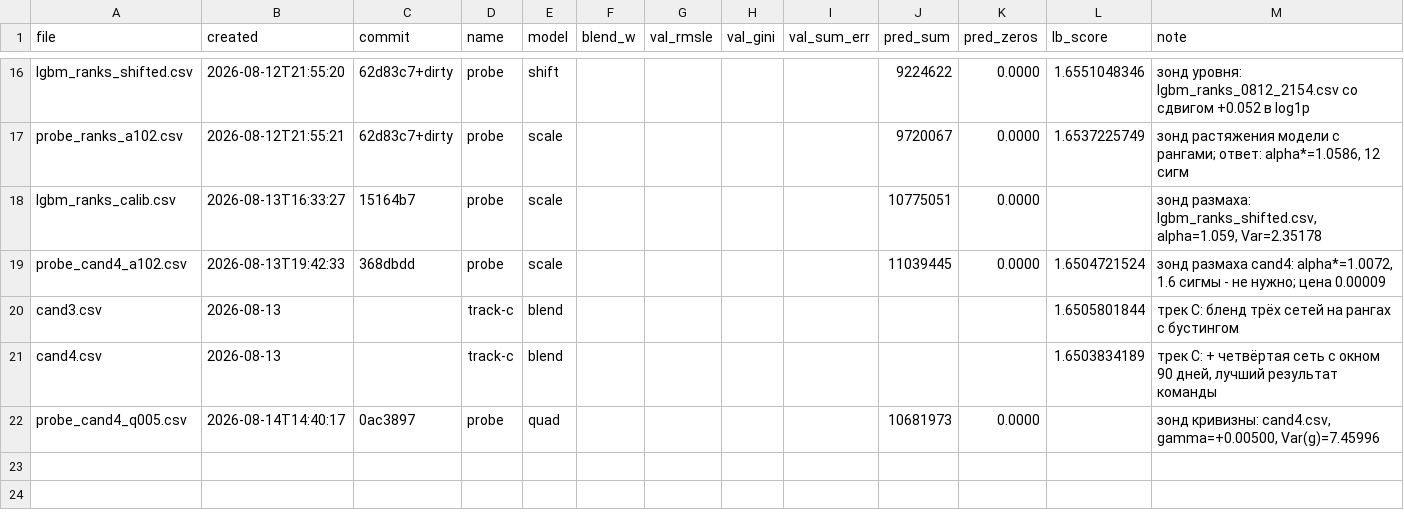
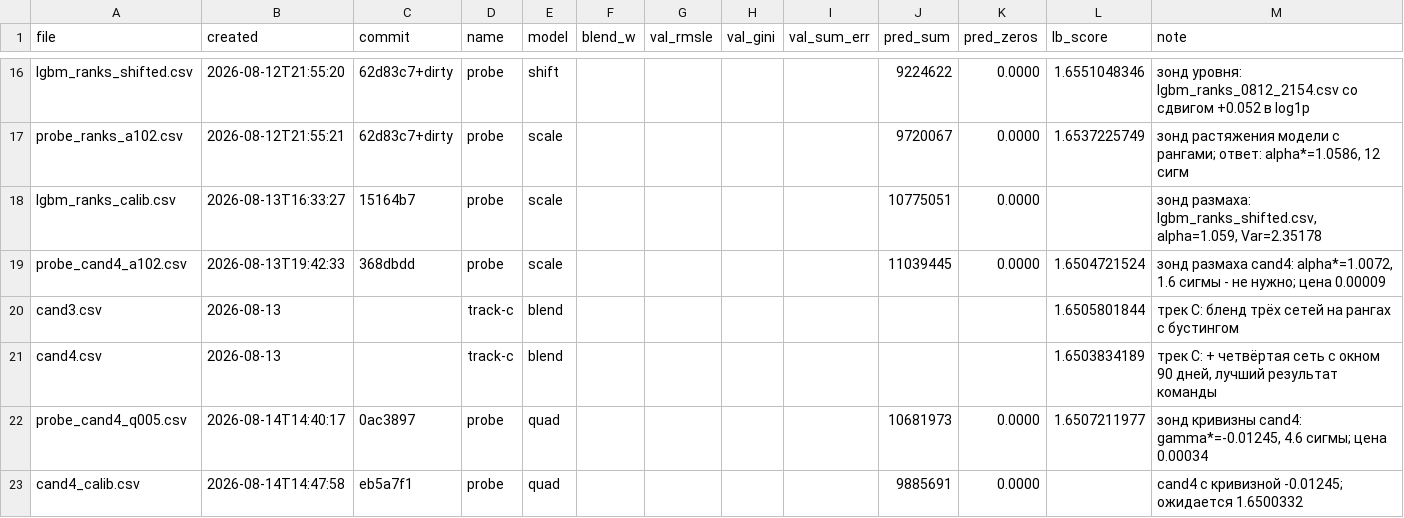
Before and after one commit to imaO0O/ozon-ml-champ, a CSV file: submissions/log.csv, drawn as a sheet; only a part is shown, gaps mark what is left out.

Commit message:
Кривизна cand4 значима: 4.6 сигмы, ожидается 1.6500332
Cov = -0.09285 +- 0.02016, оптимальный коэффициент -0.01245, выигрыш 0.00035. Зонд стоил 0.00034 при шаге 0.005.

Замечено: коэффициент кривизны у бленда (-0.01245) почти совпадает с нашим бустингом (-0.01325), тогда как растяжение различается радикально (1.0072 против 1.0586). Похоже, кривизна отражает свойство распределения таргета и общая для всех моделей, а сжатие - свойство конкретного класса модели. Если подтвердится на третьей модели, кривизну можно будет переносить без зонда, как уровень.

```diff
--- a/submissions/log.csv
+++ b/submissions/log.csv
@@ -21,2 +21,3 @@ cand3.csv,2026-08-13,,track-c,blend,,,,,,,1.6505801844,трек C: бленд т
 cand4.csv,2026-08-13,,track-c,blend,,,,,,,1.6503834189,"трек C: + четвёртая сеть с окном 90 дней, лучший результат команды"
-probe_cand4_q005.csv,2026-08-14T14:40:17,0ac3897,probe,quad,,,,,10681973,0.0000,,"зонд кривизны: cand4.csv, gamma=+0.00500, Var(g)=7.45996"
+probe_cand4_q005.csv,2026-08-14T14:40:17,0ac3897,probe,quad,,,,,10681973,0.0000,1.6507211977,"зонд кривизны cand4: gamma*=-0.01245, 4.6 сигмы; цена 0.00034"
+cand4_calib.csv,2026-08-14T14:47:58,eb5a7f1,probe,quad,,,,,9885691,0.0000,,cand4 с кривизной -0.01245; ожидается 1.6500332
```
